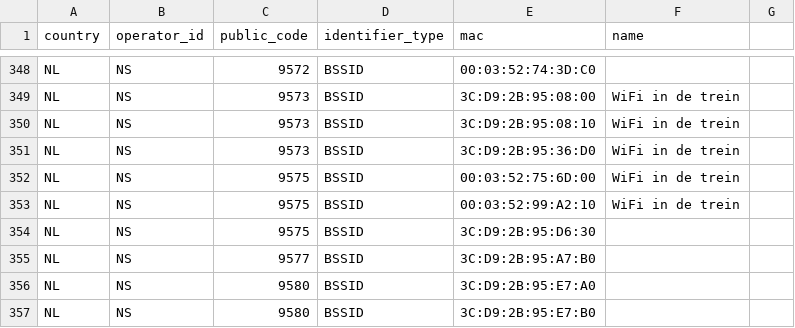
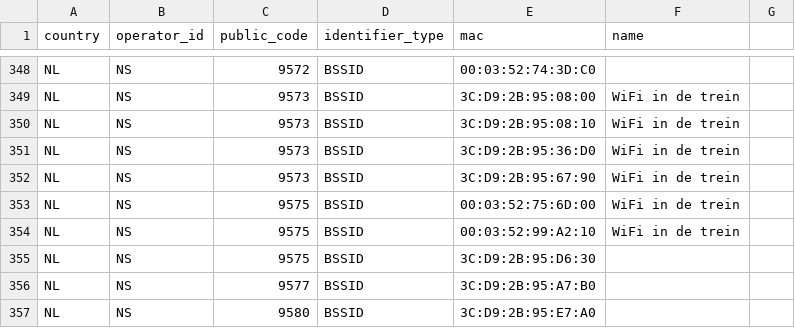
Before and after one commit to StichtingOpenGeo/VehicleBeacon, a CSV file: VehicleBeacon.csv, drawn as a sheet; only a part is shown, gaps mark what is left out; the shorter side is filled out with more unchanged rows; the diff names each change by its address in the sheet, - before the commit and + after, or states it on an @@ line.

Commit message:
NS:9573

```diff
--- a/VehicleBeacon.csv
+++ b/VehicleBeacon.csv
+row 352: NL | NS | 9573 | BSSID | 3C:D9:2B:95:67:90 | WiFi in de trein
```
